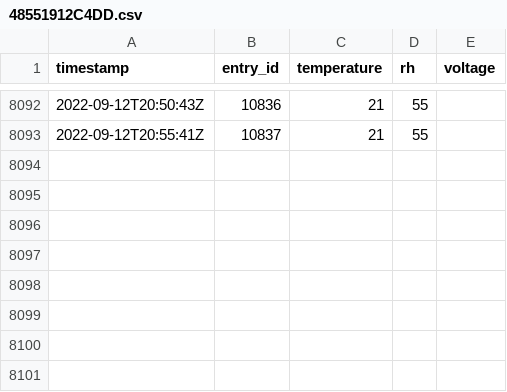
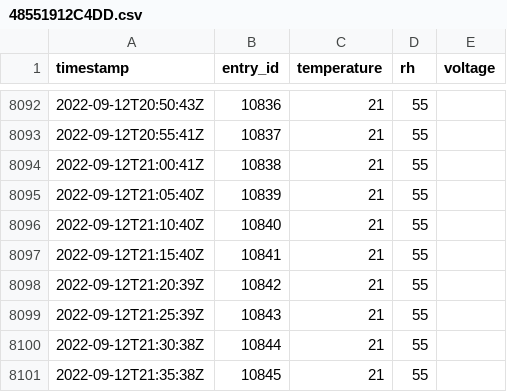
Before and after one commit to Kevin-Doherty/HeatHack-Data, a CSV file: deviceData/48551912C4DD.csv, drawn as a sheet; only a part is shown, gaps mark what is left out.

Commit message:
updating thingspeak data

```diff
--- a/deviceData/48551912C4DD.csv
+++ b/deviceData/48551912C4DD.csv
@@ -8093 +8093,9 @@ timestamp,entry_id,temperature,rh,voltage
 2022-09-12T20:55:41Z,10837,21,55,
+2022-09-12T21:00:41Z,10838,21,55,
+2022-09-12T21:05:40Z,10839,21,55,
+2022-09-12T21:10:40Z,10840,21,55,
+2022-09-12T21:15:40Z,10841,21,55,
+2022-09-12T21:20:39Z,10842,21,55,
+2022-09-12T21:25:39Z,10843,21,55,
+2022-09-12T21:30:38Z,10844,21,55,
+2022-09-12T21:35:38Z,10845,21,55,
```
